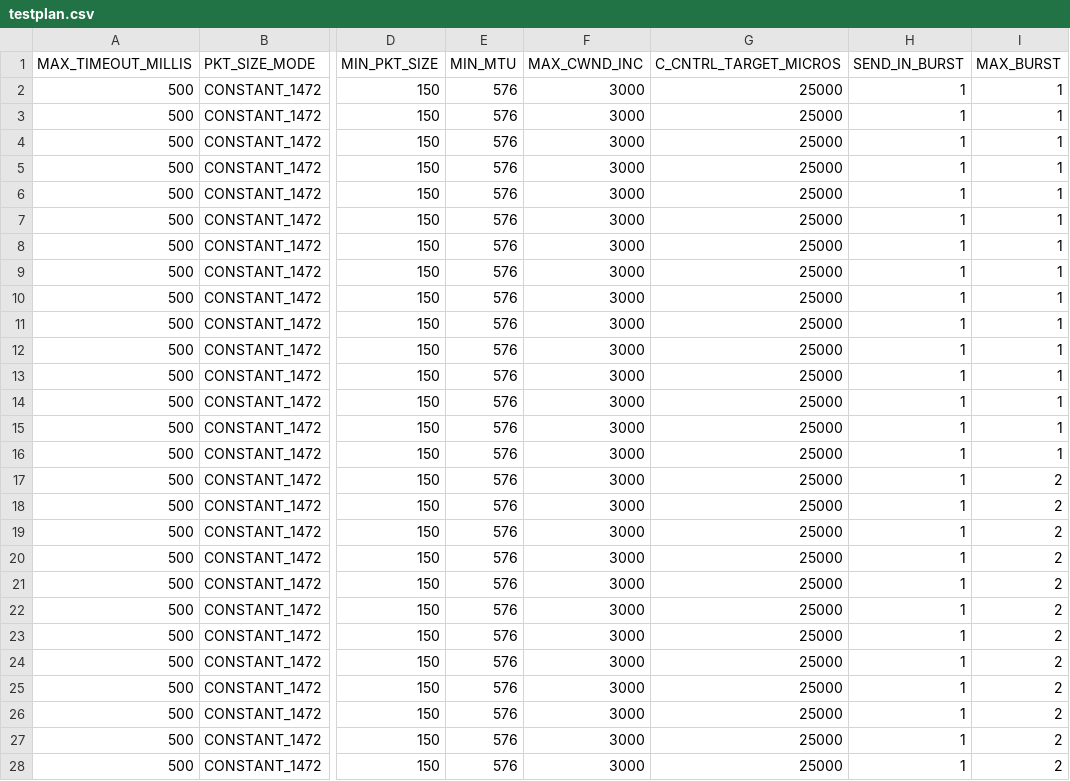
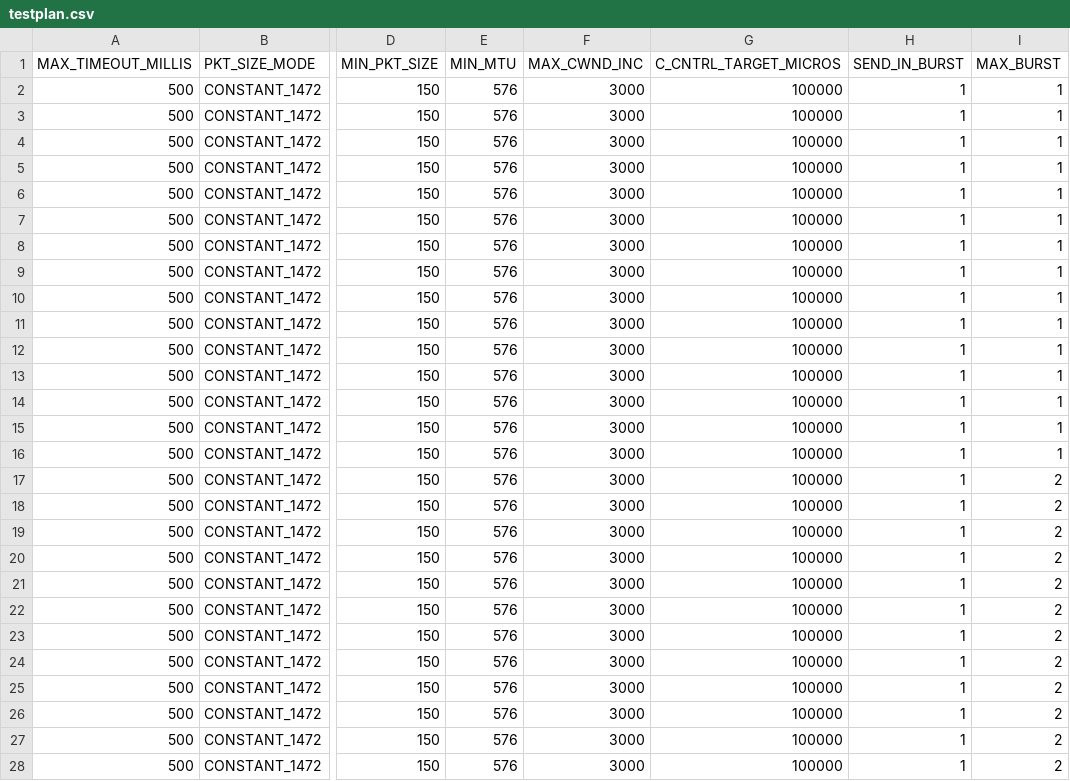
Before and after one commit to Tribler/utp4j, a CSV file: testPlan/testplan.csv, drawn as a sheet; only a part is shown, gaps mark what is left out; the diff covers the shown part only; the diff names each change by its address in the sheet, - before the commit and + after, or states it on an @@ line.

```diff
--- a/testPlan/testplan.csv
+++ b/testPlan/testplan.csv
-G2:G28 (C_CNTRL_TARGET_MICROS): 25000
+G2:G28 (C_CNTRL_TARGET_MICROS): 100000
```
Also changed, not shown: 63 edited cells elsewhere in this file, 3 other files.
